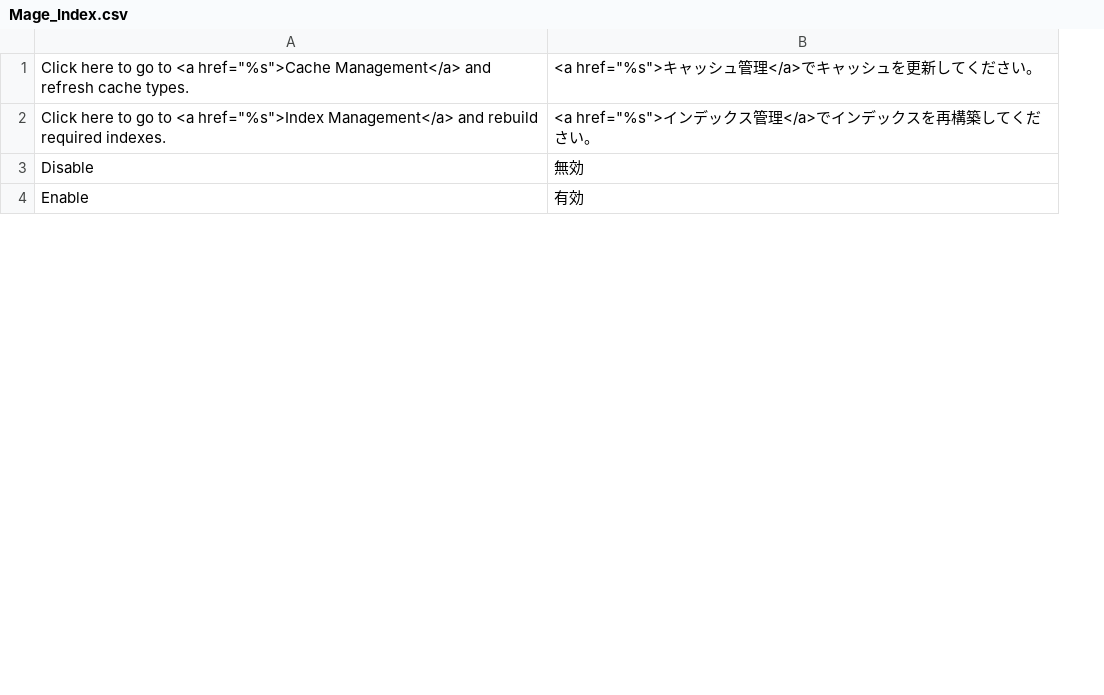
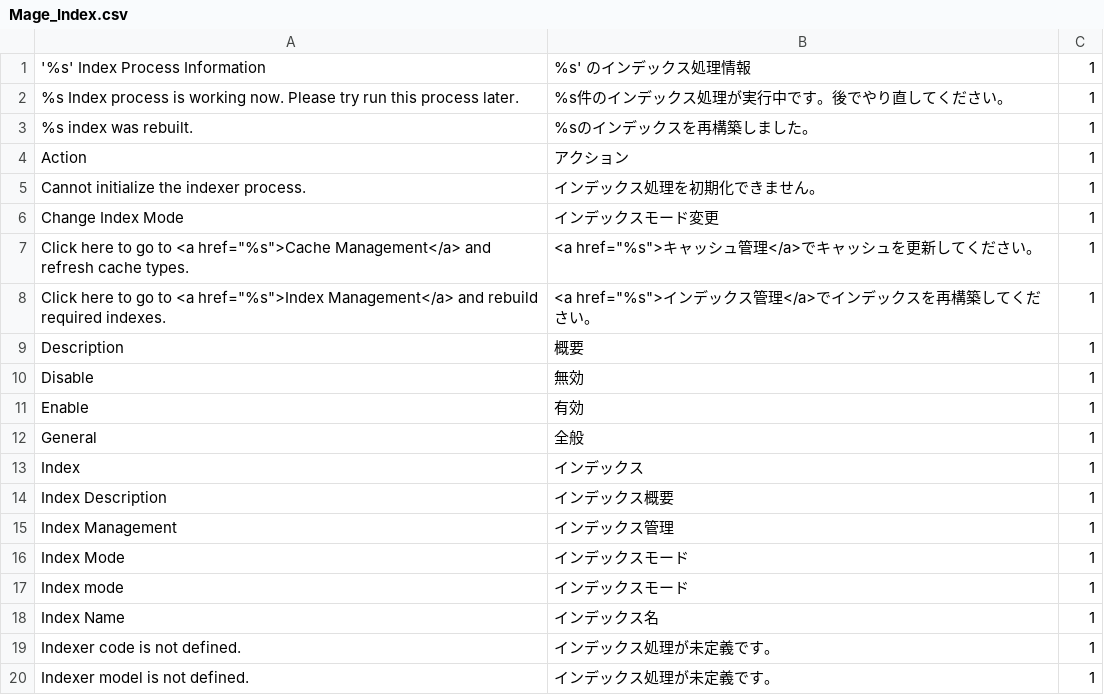
Before and after one commit to HirokazuNishi/Magento-Japanese-Translation, a CSV file: ja_JP/Mage_Index.csv, drawn as a sheet; only a part is shown; addresses are those after the commit; the diff covers the shown part only; the diff names each change by its address in the sheet, - before the commit and + after, or states it on an @@ line.

```diff
--- a/ja_JP/Mage_Index.csv
+++ b/ja_JP/Mage_Index.csv
+column C, rows 7-8: 1 | 1; rows 10-11: 1 | 1
+row 1: '%s' Index Process Information | %s' のインデックス処理情報 | 1
+row 2: %s Index process is working now. Please try run this process later. | %s件のインデックス処理が実行中です。後でやり直してください。 | 1
+row 3: %s index was rebuilt. | %sのインデックスを再構築しました。 | 1
+row 4: Action | アクション | 1
+row 5: Cannot initialize the indexer process. | インデックス処理を初期化できません。 | 1
+row 6: Change Index Mode | インデックスモード変更 | 1
+row 9: Description | 概要 | 1
+row 12: General | 全般 | 1
+row 13: Index | インデックス | 1
+row 14: Index Description | インデックス概要 | 1
+row 15: Index Management | インデックス管理 | 1
+row 16: Index Mode | インデックスモード | 1
+row 17: Index mode | インデックスモード | 1
+row 18: Index Name | インデックス名 | 1
+row 19: Indexer code is not defined. | インデックス処理が未定義です。 | 1
+row 20: Indexer model is not defined. | インデックス処理が未定義です。 | 1
```
Also changed, not shown: 21 added rows elsewhere in this file, ja_JP/Mage_Adminhtml.csv, ja_JP/Mage_Authorizenet.csv, 54 other files.
